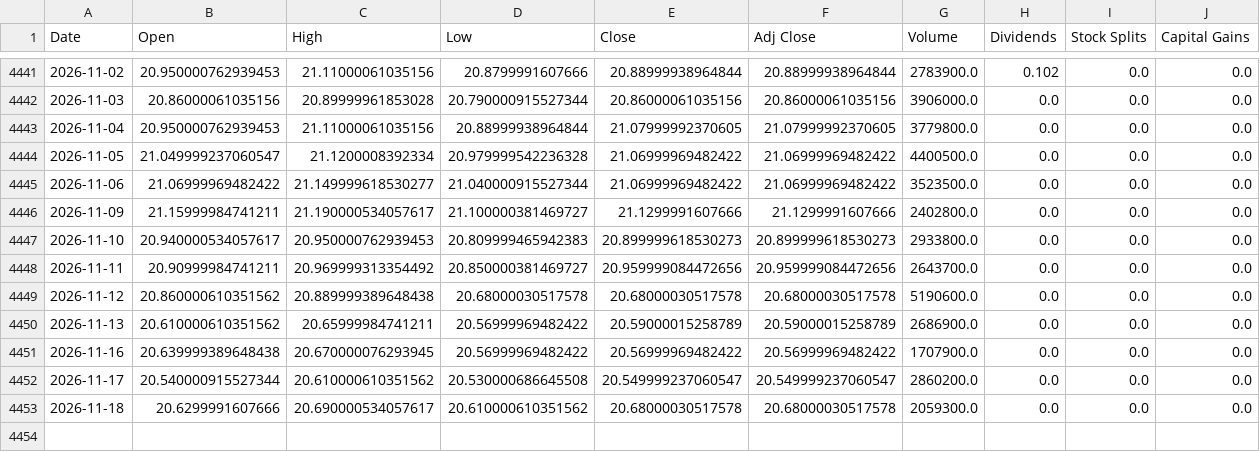
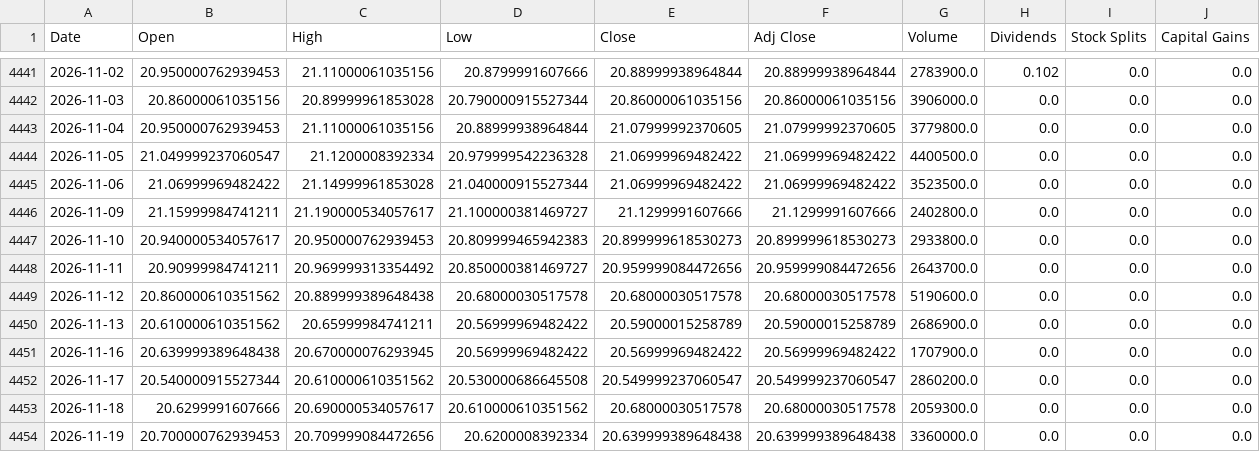
Before and after one commit to a23882005/LivingWaterAI, a CSV file: data/market_history/global/SPLB.csv, drawn as a sheet; only a part is shown, gaps mark what is left out.

```diff
--- a/data/market_history/global/SPLB.csv
+++ b/data/market_history/global/SPLB.csv
@@ -4444,3 +4444,3 @@ Date,Open,High,Low,Close,Adj Close,Volume,Dividends,Stock Splits,Capital Gains
 2026-11-05,21.049999237060547,21.1200008392334,20.979999542236328,21.06999969482422,21.06999969482422,4400500.0,0.0,0.0,0.0
-2026-11-06,21.06999969482422,21.149999618530277,21.040000915527344,21.06999969482422,21.06999969482422,3523500.0,0.0,0.0,0.0
+2026-11-06,21.06999969482422,21.14999961853028,21.040000915527344,21.06999969482422,21.06999969482422,3523500.0,0.0,0.0,0.0
 2026-11-09,21.15999984741211,21.190000534057617,21.100000381469727,21.1299991607666,21.1299991607666,2402800.0,0.0,0.0,0.0
@@ -4453 +4453,2 @@ Date,Open,High,Low,Close,Adj Close,Volume,Dividends,Stock Splits,Capital Gains
 2026-11-18,20.6299991607666,20.690000534057617,20.610000610351562,20.68000030517578,20.68000030517578,2059300.0,0.0,0.0,0.0
+2026-11-19,20.700000762939453,20.709999084472656,20.6200008392334,20.639999389648438,20.639999389648438,3360000.0,0.0,0.0,0.0
```
Also changed, not shown: data/market_history/global/NATO.CN.csv, data/market_history/global/SMH.csv, 18 other files.
